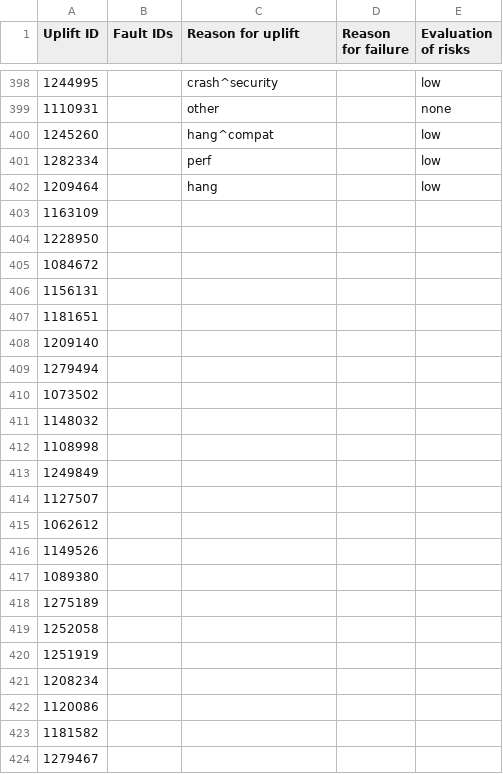
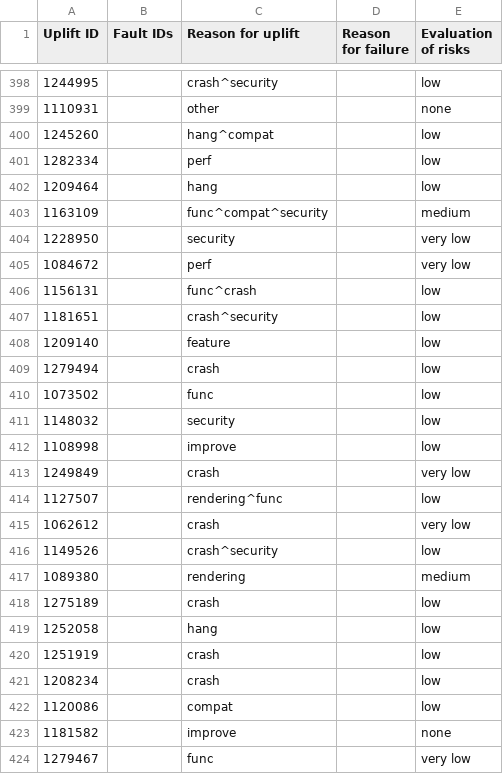
Before and after one commit to marco-c/uplift-analysis, a CSV file: manual_classification/result_marco/uplift_fault_inducing_vs_non_fault_inducing_beta.csv, drawn as a sheet; only a part is shown, gaps mark what is left out; the diff covers the shown part only.

Commit message:
Add missing results

```diff
--- a/manual_classification/result_marco/uplift_fault_inducing_vs_non_fault_inducing_beta.csv
+++ b/manual_classification/result_marco/uplift_fault_inducing_vs_non_fault_inducing_beta.csv
@@ -402,23 +402,23 @@ Uplift ID,Fault IDs,Reason for uplift,Reason for failure,Evaluation of risks
 1209464,,hang,,low
-1163109,,,,
-1228950,,,,
-1084672,,,,
-1156131,,,,
-1181651,,,,
-1209140,,,,
-1279494,,,,
-1073502,,,,
-1148032,,,,
-1108998,,,,
-1249849,,,,
-1127507,,,,
-1062612,,,,
-1149526,,,,
-1089380,,,,
-1275189,,,,
-1252058,,,,
-1251919,,,,
-1208234,,,,
-1120086,,,,
-1181582,,,,
-1279467,,,,
+1163109,,func^compat^security,,medium
+1228950,,security,,very low
+1084672,,perf,,very low
+1156131,,func^crash,,low
+1181651,,crash^security,,low
+1209140,,feature,,low
+1279494,,crash,,low
+1073502,,func,,low
+1148032,,security,,low
+1108998,,improve,,low
+1249849,,crash,,very low
+1127507,,rendering^func,,low
+1062612,,crash,,very low
+1149526,,crash^security,,low
+1089380,,rendering,,medium
+1275189,,crash,,low
+1252058,,hang,,low
+1251919,,crash,,low
+1208234,,crash,,low
+1120086,,compat,,low
+1181582,,improve,,none
+1279467,,func,,very low
```
Also changed, not shown: 74 edited cells elsewhere in this file.
